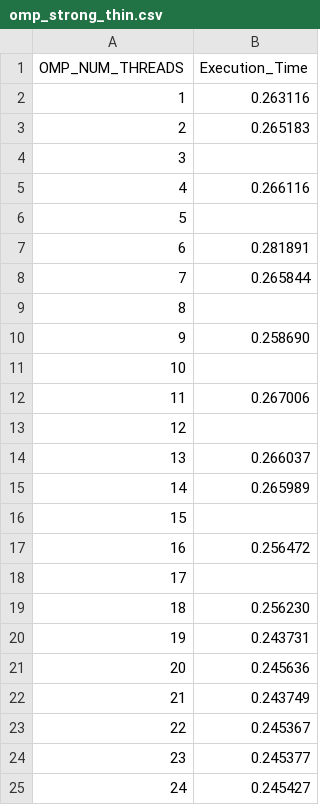
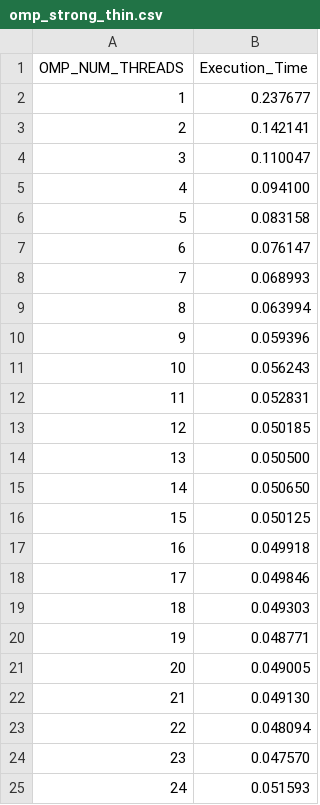
Before and after one commit to aleminutolo/HPC_Ex, a CSV file: HPC_ex2/omp_strong_thin.csv, drawn as a sheet.

```diff
--- a/HPC_ex2/omp_strong_thin.csv
+++ b/HPC_ex2/omp_strong_thin.csv
@@ -1,25 +1,25 @@
 OMP_NUM_THREADS,Execution_Time
-1,0.263116
-2,0.265183
-3,
-4,0.266116
-5,
-6,0.281891
-7,0.265844
-8,
-9,0.258690
-10,
-11,0.267006
-12,
-13,0.266037
-14,0.265989
-15,
-16,0.256472
-17,
-18,0.256230
-19,0.243731
-20,0.245636
-21,0.243749
-22,0.245367
-23,0.245377
-24,0.245427
+1,0.237677
+2,0.142141
+3,0.110047
+4,0.094100
+5,0.083158
+6,0.076147
+7,0.068993
+8,0.063994
+9,0.059396
+10,0.056243
+11,0.052831
+12,0.050185
+13,0.050500
+14,0.050650
+15,0.050125
+16,0.049918
+17,0.049846
+18,0.049303
+19,0.048771
+20,0.049005
+21,0.049130
+22,0.048094
+23,0.047570
+24,0.051593
```
Also changed, not shown: HPC_ex2/mpi_strong_thin.csv, 50 other files.
